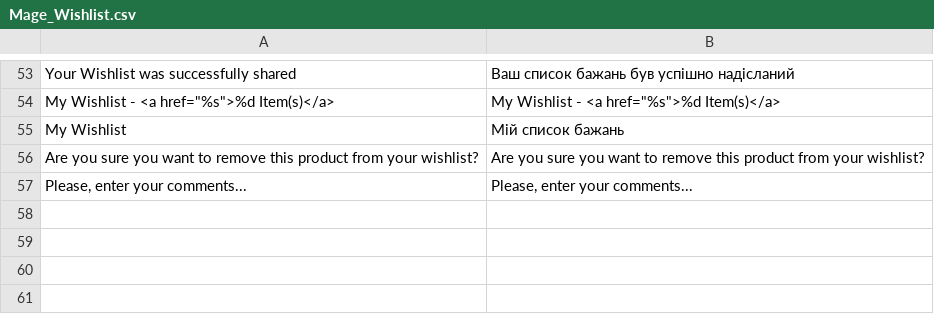
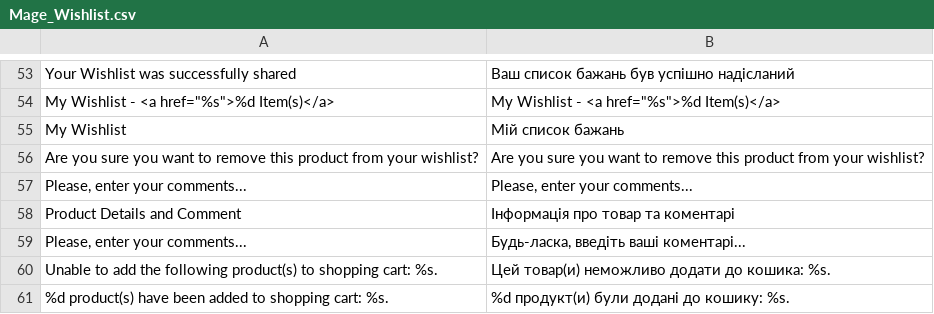
Before and after one commit to dominido/technostock, a CSV file: app/locale/uk_UA/Mage_Wishlist.csv, drawn as a sheet; only a part is shown, gaps mark what is left out; the diff names each change by its address in the sheet, - before the commit and + after, or states it on an @@ line.

```diff
--- a/app/locale/uk_UA/Mage_Wishlist.csv
+++ b/app/locale/uk_UA/Mage_Wishlist.csv
+row 58: Product Details and Comment | Iнформацiя про товар та коментарi
+row 59: Please, enter your comments... | Будь-ласка, введiть вашi коментарi...
+row 60: Unable to add the following product(s) to shopping cart: %s. | Цей товар(и) неможливо додати до кошика: %s.
+row 61: %d product(s) have been added to shopping cart: %s. | %d продукт(и) були доданi до кошику: %s.
```
Also changed, not shown: app/locale/uk_UA/Brander_Account.csv, app/locale/uk_UA/Mage_Customer.csv, 1 other file.
